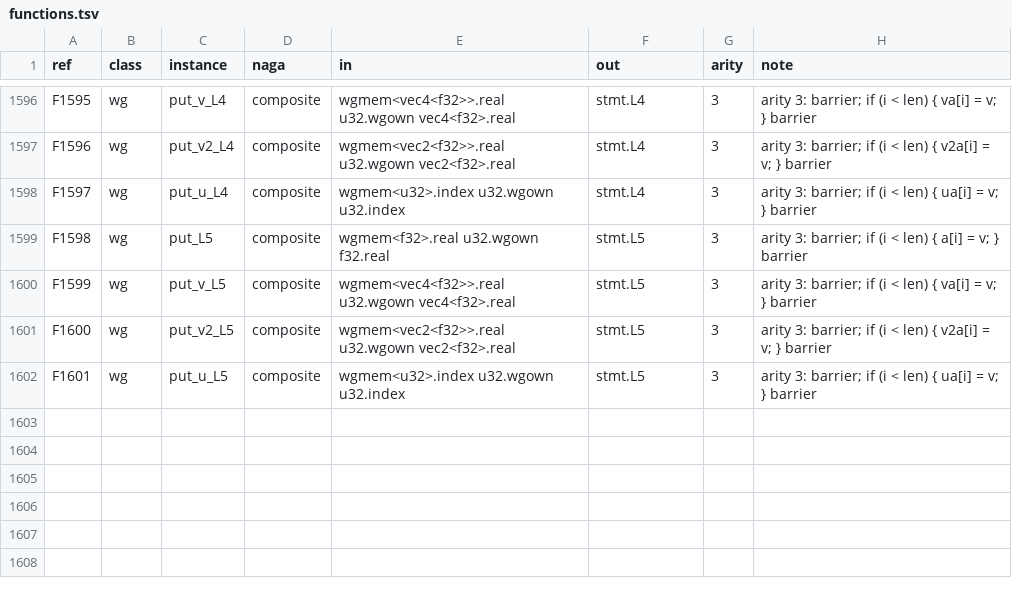
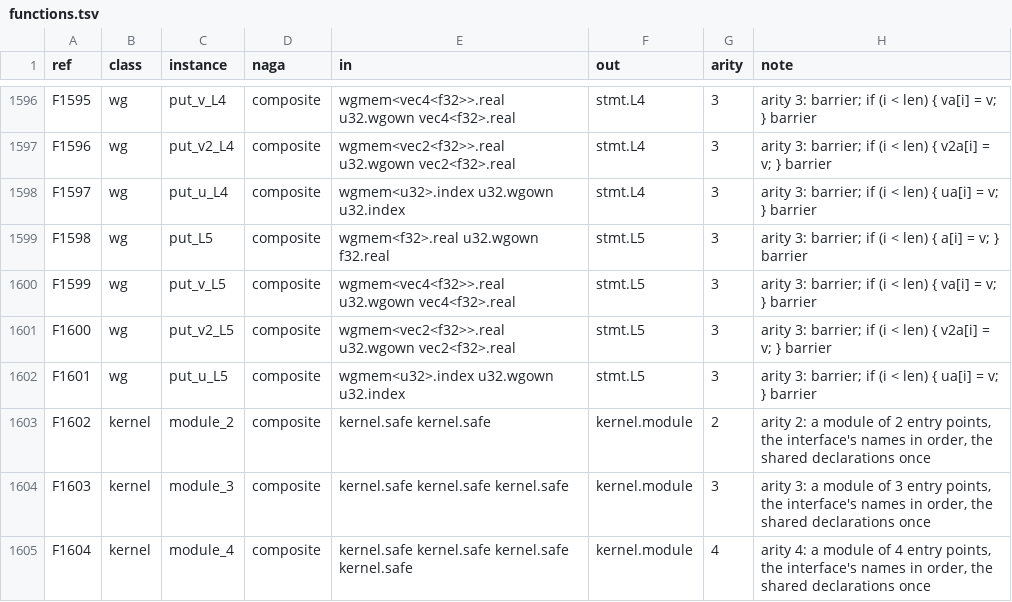
Before and after one commit to Gamakon/fuller, a TSV file: kingdoms/safewgsl/functions.tsv, drawn as a sheet; only a part is shown, gaps mark what is left out.

Commit message:
feat(wgsl): a module of several entry points in the safe kingdom
B6 of PLAN_v24_ingest_evolution, step 3 (v24's `ingest` and `search` in one
module over shared bindings).

- Kingdom: the form `module`, dual kernel.module (T187) and rows
  kernel.module_2/3/4 (F1602-F1604), one kernel.safe per entry point in the
  interface's order; nothing takes a module, so none nests and a single-entry
  gene is never mutated into one.
- Interface: interface::infer is the union over the compute entry points (a
  binding any of them writes an output), infer_entry one entry point's;
  render::Role carries `entries`; root_dual, at_entry.
- Reader: every entry point read as a safe kernel (read_entry), each grid
  from its own `// entry <name> grid x y bx by` line else its workgroup at 1x1,
  a module workgroup variable one row across them, each declaring the arrays
  it uses; statement_outline lists every entry point.
- Emitter: each entry point rendered, then the module assembled with the
  prologue, workgroup arrays, pass-through functions and helpers once; the
  text carries each entry point's grid line; Rendered.entries.
- Checker: a module is checked entry point by entry point (each its own
  dispatch); the safety layer proves every compute entry point under its own
  interface and names the one that fails. build() demands the role's root.

Tests: a_module_of_two_entry_points_reads_renders_and_reads_back_to_the_same_tree
(ingest with atomics and a shared and an own workgroup array, search storing
candidates: reads as kernel.module_2, renders both, declarations once, naga
validates, reads back to the same tree, every layer passes under a 1-D
contract, survives the genome); a_two_entry_module_has_the_outputs_of_both;
every_entry_point_of_a_module_is_proved; loader counts 187 duals, 1,604 rows.
671 of 672 fuller CPU lib tests pass; the one failure is problems/v24_ingest
(untracked, the harness agent's), which now reads and fails layer 7 for lack
of a 1-D safety.contract. Clippy clean. Random sampler unchanged (1,000 of
1,000, AST 42, fixpoint 914).

```diff
--- a/kingdoms/safewgsl/functions.tsv
+++ b/kingdoms/safewgsl/functions.tsv
@@ -1602 +1602,4 @@ F1600	wg	put_v2_L5	composite	wgmem<vec2<f32>>.real u32.wgown vec2<f32>.real	stmt
 F1601	wg	put_u_L5	composite	wgmem<u32>.index u32.wgown u32.index	stmt.L5	3	arity 3: barrier; if (i < len) { ua[i] = v; } barrier
+F1602	kernel	module_2	composite	kernel.safe kernel.safe	kernel.module	2	arity 2: a module of 2 entry points, the interface's names in order, the shared declarations once
+F1603	kernel	module_3	composite	kernel.safe kernel.safe kernel.safe	kernel.module	3	arity 3: a module of 3 entry points, the interface's names in order, the shared declarations once
+F1604	kernel	module_4	composite	kernel.safe kernel.safe kernel.safe kernel.safe	kernel.module	4	arity 4: a module of 4 entry points, the interface's names in order, the shared declarations once
```
Also changed, not shown: kingdoms/safewgsl/types.tsv, 11 other files.
